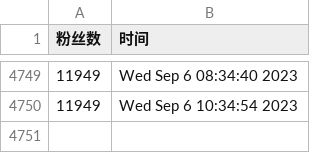
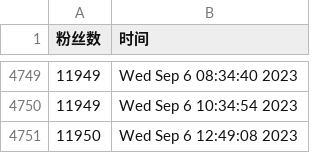
Before and after one commit to doombeaker/Larva, a CSV file: scripts/ttlarva-follower.csv, drawn as a sheet; only a part is shown, gaps mark what is left out; the diff names each change by its address in the sheet, - before the commit and + after, or states it on an @@ line.

Commit message:
update followers count daily

```diff
--- a/scripts/ttlarva-follower.csv
+++ b/scripts/ttlarva-follower.csv
+row 4751: 11950 | Wed Sep 6 12:49:08 2023
```
